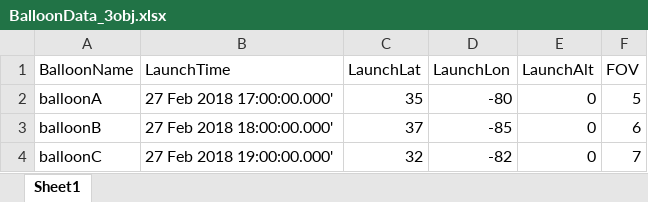
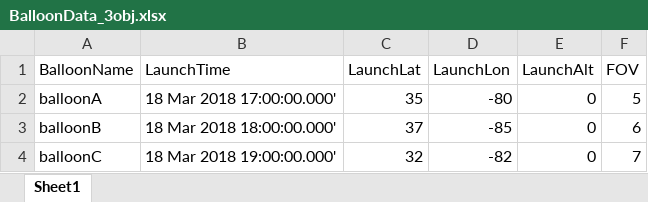
Before and after one commit to stephen-noel/BalloonConstellationGUI, an Excel workbook: BalloonData_3obj.xlsx, sheet Sheet1, drawn as a sheet; values as stored, in another font and other column widths than the file's, no borders; the diff names each change by its address in the sheet, - before the commit and + after, or states it on an @@ line.

```diff
--- a/BalloonData_3obj.xlsx (sheet Sheet1)
+++ b/BalloonData_3obj.xlsx (sheet Sheet1)
-B2 (LaunchTime): 27 Feb 2018 17:00:00.000'
+B2 (LaunchTime): 18 Mar 2018 17:00:00.000'
-B3 (LaunchTime): 27 Feb 2018 18:00:00.000'
+B3 (LaunchTime): 18 Mar 2018 18:00:00.000'
-B4 (LaunchTime): 27 Feb 2018 19:00:00.000'
+B4 (LaunchTime): 18 Mar 2018 19:00:00.000'
```
Also changed, not shown: BalloonData_1obj.xlsx, BalloonData_2obj.xlsx, 4 other files.
